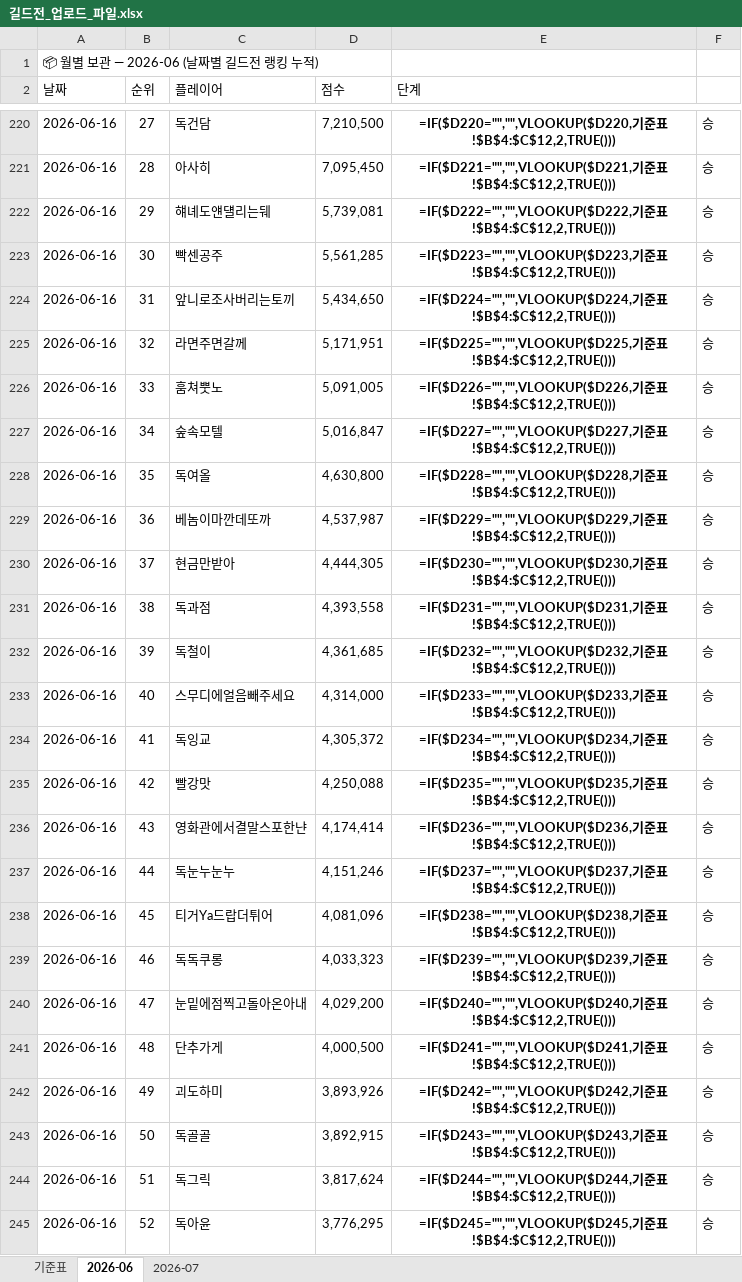
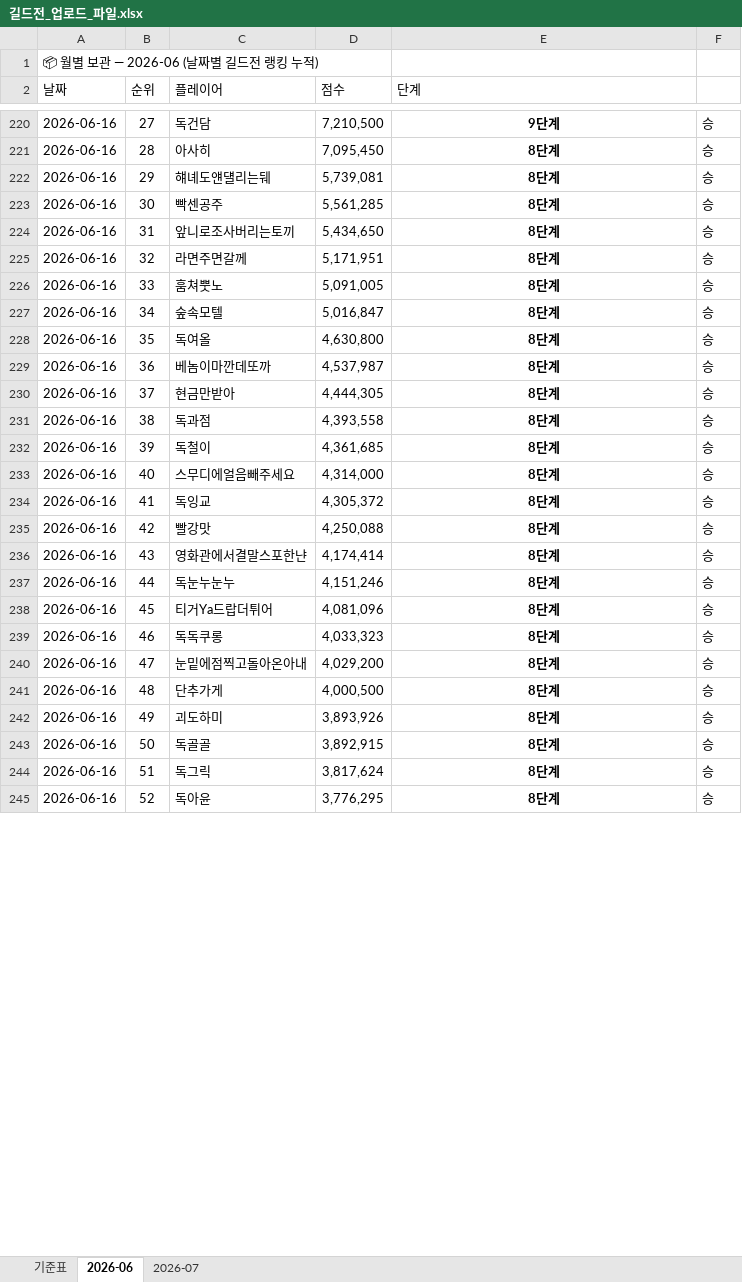
Before and after one commit to 88view/guild-war, an Excel workbook: 길드전_업로드_파일.xlsx, sheet 2026-06, drawn as a sheet; only a part is shown, gaps mark what is left out; values as stored, in another font and other column widths than the file's, no borders; formulas without a stored value are shown as written; the diff covers the shown part only; the diff names each change by its address in the sheet, - before the commit and + after, or states it on an @@ line.

```diff
--- a/길드전_업로드_파일.xlsx (sheet 2026-06)
+++ b/길드전_업로드_파일.xlsx (sheet 2026-06)
-E220 (단계): =IF($D220="","",VLOOKUP($D220,기준표!$B$4:$C$12,2,TRUE()))
+E220 (단계): 9단계
-E221 (단계): =IF($D221="","",VLOOKUP($D221,기준표!$B$4:$C$12,2,TRUE()))
+E221 (단계): 8단계
-E222 (단계): =IF($D222="","",VLOOKUP($D222,기준표!$B$4:$C$12,2,TRUE()))
+E222 (단계): 8단계
-E223 (단계): =IF($D223="","",VLOOKUP($D223,기준표!$B$4:$C$12,2,TRUE()))
+E223 (단계): 8단계
-E224 (단계): =IF($D224="","",VLOOKUP($D224,기준표!$B$4:$C$12,2,TRUE()))
+E224 (단계): 8단계
-E225 (단계): =IF($D225="","",VLOOKUP($D225,기준표!$B$4:$C$12,2,TRUE()))
+E225 (단계): 8단계
-E226 (단계): =IF($D226="","",VLOOKUP($D226,기준표!$B$4:$C$12,2,TRUE()))
+E226 (단계): 8단계
-E227 (단계): =IF($D227="","",VLOOKUP($D227,기준표!$B$4:$C$12,2,TRUE()))
+E227 (단계): 8단계
-E228 (단계): =IF($D228="","",VLOOKUP($D228,기준표!$B$4:$C$12,2,TRUE()))
+E228 (단계): 8단계
-E229 (단계): =IF($D229="","",VLOOKUP($D229,기준표!$B$4:$C$12,2,TRUE()))
+E229 (단계): 8단계
-E230 (단계): =IF($D230="","",VLOOKUP($D230,기준표!$B$4:$C$12,2,TRUE()))
+E230 (단계): 8단계
-E231 (단계): =IF($D231="","",VLOOKUP($D231,기준표!$B$4:$C$12,2,TRUE()))
+E231 (단계): 8단계
-E232 (단계): =IF($D232="","",VLOOKUP($D232,기준표!$B$4:$C$12,2,TRUE()))
+E232 (단계): 8단계
-E233 (단계): =IF($D233="","",VLOOKUP($D233,기준표!$B$4:$C$12,2,TRUE()))
+E233 (단계): 8단계
-E234 (단계): =IF($D234="","",VLOOKUP($D234,기준표!$B$4:$C$12,2,TRUE()))
+E234 (단계): 8단계
-E235 (단계): =IF($D235="","",VLOOKUP($D235,기준표!$B$4:$C$12,2,TRUE()))
+E235 (단계): 8단계
-E236 (단계): =IF($D236="","",VLOOKUP($D236,기준표!$B$4:$C$12,2,TRUE()))
+E236 (단계): 8단계
-E237 (단계): =IF($D237="","",VLOOKUP($D237,기준표!$B$4:$C$12,2,TRUE()))
+E237 (단계): 8단계
-E238 (단계): =IF($D238="","",VLOOKUP($D238,기준표!$B$4:$C$12,2,TRUE()))
+E238 (단계): 8단계
-E239 (단계): =IF($D239="","",VLOOKUP($D239,기준표!$B$4:$C$12,2,TRUE()))
+E239 (단계): 8단계
-E240 (단계): =IF($D240="","",VLOOKUP($D240,기준표!$B$4:$C$12,2,TRUE()))
+E240 (단계): 8단계
-E241 (단계): =IF($D241="","",VLOOKUP($D241,기준표!$B$4:$C$12,2,TRUE()))
+E241 (단계): 8단계
-E242 (단계): =IF($D242="","",VLOOKUP($D242,기준표!$B$4:$C$12,2,TRUE()))
+E242 (단계): 8단계
-E243 (단계): =IF($D243="","",VLOOKUP($D243,기준표!$B$4:$C$12,2,TRUE()))
+E243 (단계): 8단계
-E244 (단계): =IF($D244="","",VLOOKUP($D244,기준표!$B$4:$C$12,2,TRUE()))
+E244 (단계): 8단계
-E245 (단계): =IF($D245="","",VLOOKUP($D245,기준표!$B$4:$C$12,2,TRUE()))
+E245 (단계): 8단계
```
Also changed, not shown: 64 added rows and 306 edited cells elsewhere in this sheet.
